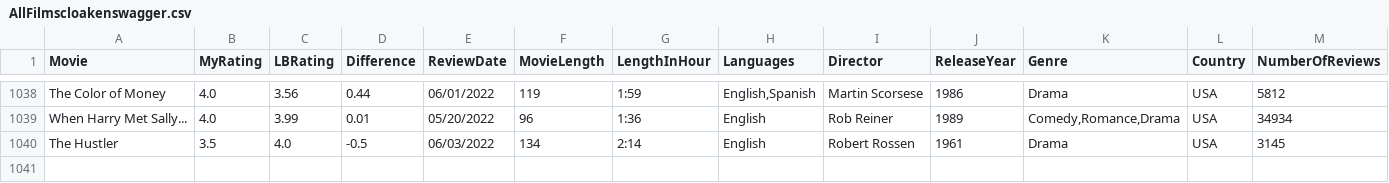
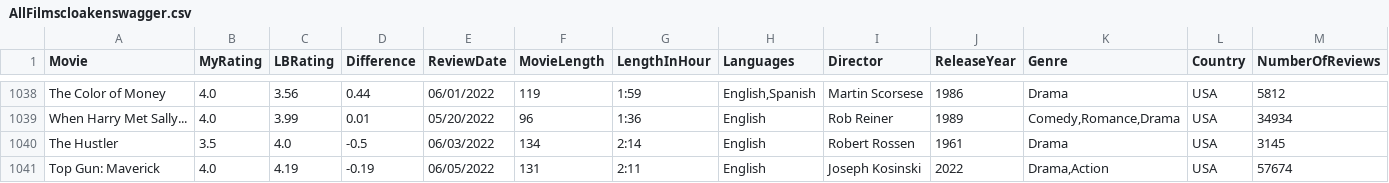
Before and after one commit to LouieR3/LetterboxdApp, a CSV file: AllFilmscloakenswagger.csv, drawn as a sheet; only a part is shown, gaps mark what is left out; rows hold the shown columns only; the diff names each change by its address in the sheet, - before the commit and + after, or states it on an @@ line.

Commit message:
add top gun

```diff
--- a/AllFilmscloakenswagger.csv
+++ b/AllFilmscloakenswagger.csv
+row 1041: Top Gun: Maverick | 4.0 | 4.19 | -0.19 | 06/05/2022 | 131 | 2:11 | English | Joseph Kosinski | 2022 | Drama,Action | USA | 57674
```
